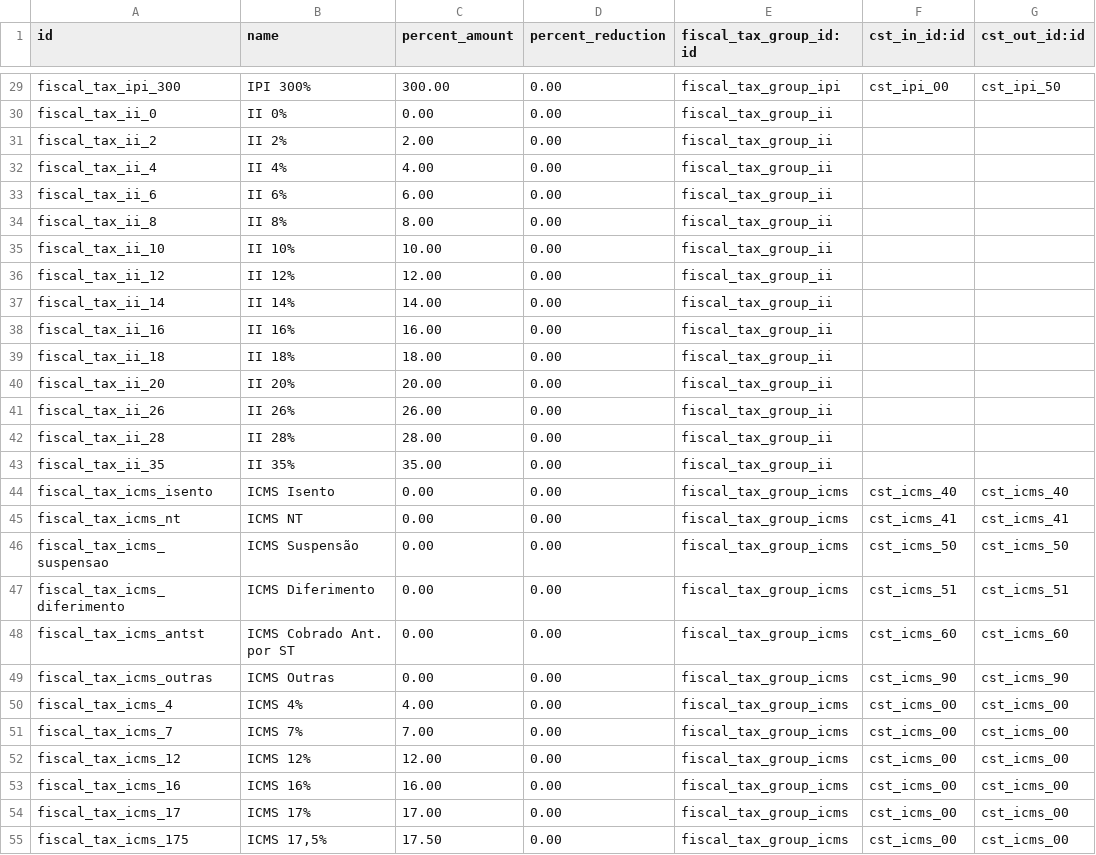
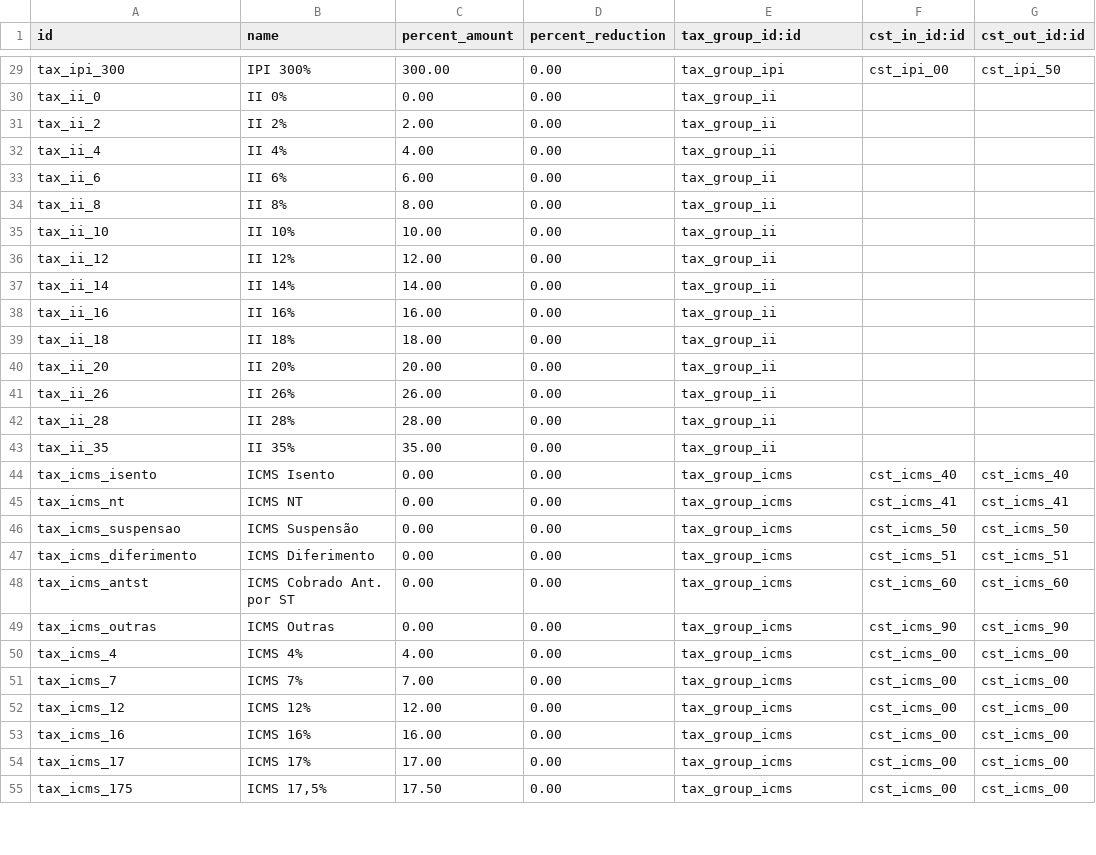
Before and after one commit to it-brasil/l10n-brazil, a CSV file: l10n_br_fiscal/data/l10n_br_fiscal.tax.csv, drawn as a sheet; only a part is shown, gaps mark what is left out; the diff covers the shown part only.

Commit message:
[REF] update module reference fiscal to l10n_br_fiscal

```diff
--- a/l10n_br_fiscal/data/l10n_br_fiscal.tax.csv
+++ b/l10n_br_fiscal/data/l10n_br_fiscal.tax.csv
@@ -1 +1 @@
-"id","name","percent_amount","percent_reduction","fiscal_tax_group_id:id","cst_in_id:id","cst_out_id:id"
+"id","name","percent_amount","percent_reduction","tax_group_id:id","cst_in_id:id","cst_out_id:id"
@@ -29,27 +29,27 @@
-"fiscal_tax_ipi_300","IPI 300%","300.00","0.00","fiscal_tax_group_ipi","cst_ipi_00","cst_ipi_50"
-"fiscal_tax_ii_0","II 0%","0.00","0.00","fiscal_tax_group_ii",,
-"fiscal_tax_ii_2","II 2%","2.00","0.00","fiscal_tax_group_ii",,
-"fiscal_tax_ii_4","II 4%","4.00","0.00","fiscal_tax_group_ii",,
-"fiscal_tax_ii_6","II 6%","6.00","0.00","fiscal_tax_group_ii",,
-"fiscal_tax_ii_8","II 8%","8.00","0.00","fiscal_tax_group_ii",,
-"fiscal_tax_ii_10","II 10%","10.00","0.00","fiscal_tax_group_ii",,
-"fiscal_tax_ii_12","II 12%","12.00","0.00","fiscal_tax_group_ii",,
-"fiscal_tax_ii_14","II 14%","14.00","0.00","fiscal_tax_group_ii",,
-"fiscal_tax_ii_16","II 16%","16.00","0.00","fiscal_tax_group_ii",,
-"fiscal_tax_ii_18","II 18%","18.00","0.00","fiscal_tax_group_ii",,
-"fiscal_tax_ii_20","II 20%","20.00","0.00","fiscal_tax_group_ii",,
-"fiscal_tax_ii_26","II 26%","26.00","0.00","fiscal_tax_group_ii",,
-"fiscal_tax_ii_28","II 28%","28.00","0.00","fiscal_tax_group_ii",,
-"fiscal_tax_ii_35","II 35%","35.00","0.00","fiscal_tax_group_ii",,
-"fiscal_tax_icms_isento","ICMS Isento","0.00","0.00","fiscal_tax_group_icms",cst_icms_40,cst_icms_40
-"fiscal_tax_icms_nt","ICMS NT","0.00","0.00","fiscal_tax_group_icms",cst_icms_41,cst_icms_41
-"fiscal_tax_icms_suspensao","ICMS Suspensão","0.00","0.00","fiscal_tax_group_icms",cst_icms_50,cst_icms_50
-"fiscal_tax_icms_diferimento","ICMS Diferimento","0.00","0.00","fiscal_tax_group_icms",cst_icms_51,cst_icms_51
-"fiscal_tax_icms_antst","ICMS Cobrado Ant. por ST","0.00","0.00","fiscal_tax_group_icms",cst_icms_60,cst_icms_60
-"fiscal_tax_icms_outras","ICMS Outras","0.00","0.00","fiscal_tax_group_icms",cst_icms_90,cst_icms_90
-"fiscal_tax_icms_4","ICMS 4%","4.00","0.00","fiscal_tax_group_icms",cst_icms_00,cst_icms_00
-"fiscal_tax_icms_7","ICMS 7%","7.00","0.00","fiscal_tax_group_icms",cst_icms_00,cst_icms_00
-"fiscal_tax_icms_12","ICMS 12%","12.00","0.00","fiscal_tax_group_icms",cst_icms_00,cst_icms_00
-"fiscal_tax_icms_16","ICMS 16%","16.00","0.00","fiscal_tax_group_icms",cst_icms_00,cst_icms_00
-"fiscal_tax_icms_17","ICMS 17%","17.00","0.00","fiscal_tax_group_icms",cst_icms_00,cst_icms_00
-"fiscal_tax_icms_175","ICMS 17,5%","17.50","0.00","fiscal_tax_group_icms",cst_icms_00,cst_icms_00
+"tax_ipi_300","IPI 300%","300.00","0.00","tax_group_ipi","cst_ipi_00","cst_ipi_50"
+"tax_ii_0","II 0%","0.00","0.00","tax_group_ii",,
+"tax_ii_2","II 2%","2.00","0.00","tax_group_ii",,
+"tax_ii_4","II 4%","4.00","0.00","tax_group_ii",,
+"tax_ii_6","II 6%","6.00","0.00","tax_group_ii",,
+"tax_ii_8","II 8%","8.00","0.00","tax_group_ii",,
+"tax_ii_10","II 10%","10.00","0.00","tax_group_ii",,
+"tax_ii_12","II 12%","12.00","0.00","tax_group_ii",,
+"tax_ii_14","II 14%","14.00","0.00","tax_group_ii",,
+"tax_ii_16","II 16%","16.00","0.00","tax_group_ii",,
+"tax_ii_18","II 18%","18.00","0.00","tax_group_ii",,
+"tax_ii_20","II 20%","20.00","0.00","tax_group_ii",,
+"tax_ii_26","II 26%","26.00","0.00","tax_group_ii",,
+"tax_ii_28","II 28%","28.00","0.00","tax_group_ii",,
+"tax_ii_35","II 35%","35.00","0.00","tax_group_ii",,
+"tax_icms_isento","ICMS Isento","0.00","0.00","tax_group_icms",cst_icms_40,cst_icms_40
+"tax_icms_nt","ICMS NT","0.00","0.00","tax_group_icms",cst_icms_41,cst_icms_41
+"tax_icms_suspensao","ICMS Suspensão","0.00","0.00","tax_group_icms",cst_icms_50,cst_icms_50
+"tax_icms_diferimento","ICMS Diferimento","0.00","0.00","tax_group_icms",cst_icms_51,cst_icms_51
+"tax_icms_antst","ICMS Cobrado Ant. por ST","0.00","0.00","tax_group_icms",cst_icms_60,cst_icms_60
+"tax_icms_outras","ICMS Outras","0.00","0.00","tax_group_icms",cst_icms_90,cst_icms_90
+"tax_icms_4","ICMS 4%","4.00","0.00","tax_group_icms",cst_icms_00,cst_icms_00
+"tax_icms_7","ICMS 7%","7.00","0.00","tax_group_icms",cst_icms_00,cst_icms_00
+"tax_icms_12","ICMS 12%","12.00","0.00","tax_group_icms",cst_icms_00,cst_icms_00
+"tax_icms_16","ICMS 16%","16.00","0.00","tax_group_icms",cst_icms_00,cst_icms_00
+"tax_icms_17","ICMS 17%","17.00","0.00","tax_group_icms",cst_icms_00,cst_icms_00
+"tax_icms_175","ICMS 17,5%","17.50","0.00","tax_group_icms",cst_icms_00,cst_icms_00
```
Also changed, not shown: 64 edited cells elsewhere in this file, l10n_br_fiscal/data/l10n_br_fiscal.cst.csv, l10n_br_fiscal/data/l10n_br_fiscal.tax.group.csv, 6 other files.
